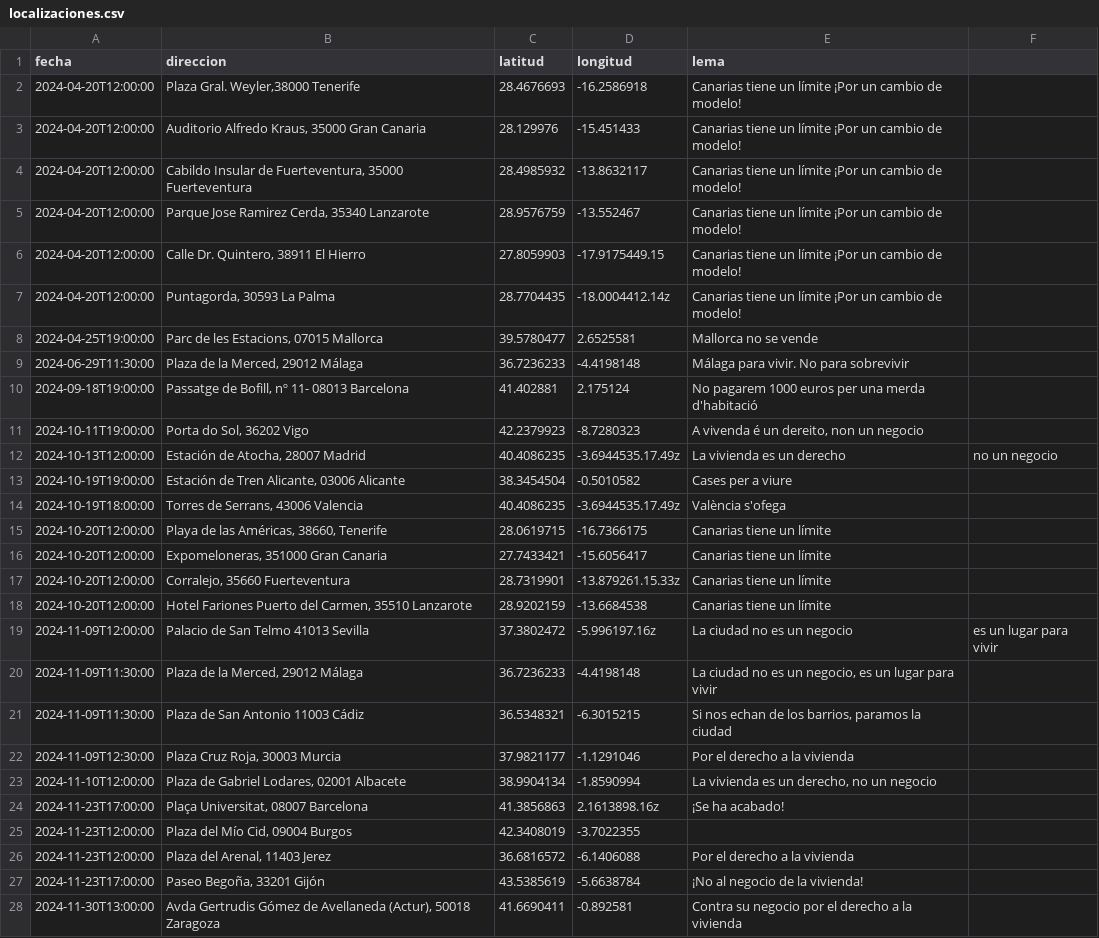
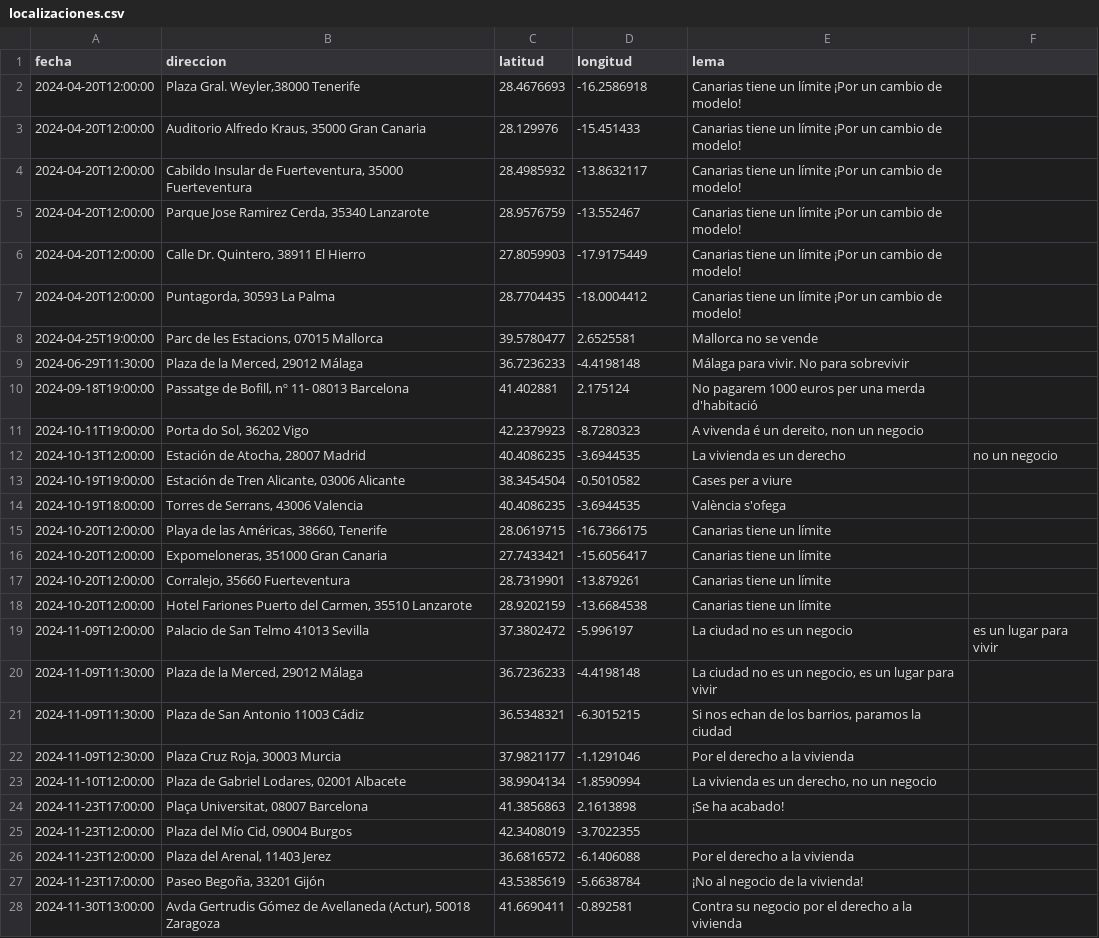
Before and after one commit to SumarIT/mapa-movilizaciones-vivienda, a CSV file: data/localizaciones.csv, drawn as a sheet; only a part is shown.

Commit message:
Update localizaciones.csv

```diff
--- a/data/localizaciones.csv
+++ b/data/localizaciones.csv
@@ -5,4 +5,4 @@ fecha,direccion,latitud,longitud,lema
 2024-04-20T12:00:00,"Parque Jose Ramirez Cerda, 35340 Lanzarote",28.9576759,-13.552467,"Canarias tiene un límite ¡Por un cambio de modelo!"
-2024-04-20T12:00:00,"Calle Dr. Quintero, 38911 El Hierro",27.8059903,-17.9175449.15,"Canarias tiene un límite ¡Por un cambio de modelo!"
-2024-04-20T12:00:00,"Puntagorda, 30593 La Palma",28.7704435,-18.0004412.14z,Canarias tiene un límite ¡Por un cambio de modelo!
+2024-04-20T12:00:00,"Calle Dr. Quintero, 38911 El Hierro",27.8059903,-17.9175449,"Canarias tiene un límite ¡Por un cambio de modelo!"
+2024-04-20T12:00:00,"Puntagorda, 30593 La Palma",28.7704435,-18.0004412,Canarias tiene un límite ¡Por un cambio de modelo!
 2024-04-25T19:00:00,"Parc de les Estacions, 07015 Mallorca",39.5780477,2.6525581,"Mallorca no se vende"
@@ -11,10 +11,10 @@ fecha,direccion,latitud,longitud,lema
 2024-10-11T19:00:00,"Porta do Sol, 36202 Vigo",42.2379923,-8.7280323,"A vivenda é un dereito, non un negocio"
-2024-10-13T12:00:00,"Estación de Atocha, 28007 Madrid", 40.4086235,-3.6944535.17.49z,La vivienda es un derecho, no un negocio
+2024-10-13T12:00:00,"Estación de Atocha, 28007 Madrid",40.4086235,-3.6944535,La vivienda es un derecho, no un negocio
 2024-10-19T19:00:00,"Estación de Tren Alicante, 03006 Alicante",38.3454504,-0.5010582,"Cases per a viure"
-2024-10-19T18:00:00,"Torres de Serrans, 43006 Valencia",40.4086235,-3.6944535.17.49z,València s'ofega
+2024-10-19T18:00:00,"Torres de Serrans, 43006 Valencia",40.4086235,-3.6944535,València s'ofega
 2024-10-20T12:00:00,"Playa de las Américas, 38660, Tenerife",28.0619715,-16.7366175,"Canarias tiene un límite"
 2024-10-20T12:00:00,"Expomeloneras, 351000 Gran Canaria",27.7433421,-15.6056417,"Canarias tiene un límite"
-2024-10-20T12:00:00,"Corralejo, 35660 Fuerteventura",28.7319901,-13.879261.15.33z,Canarias tiene un límite
+2024-10-20T12:00:00,"Corralejo, 35660 Fuerteventura",28.7319901,-13.879261,Canarias tiene un límite
 2024-10-20T12:00:00,"Hotel Fariones Puerto del Carmen, 35510 Lanzarote",28.9202159,-13.6684538,"Canarias tiene un límite"
-2024-11-09T12:00:00,"Palacio de San Telmo 41013 Sevilla",37.3802472,-5.996197.16z,La ciudad no es un negocio, es un lugar para vivir
+2024-11-09T12:00:00,"Palacio de San Telmo 41013 Sevilla",37.3802472,-5.996197,La ciudad no es un negocio, es un lugar para vivir
 2024-11-09T11:30:00,"Plaza de la Merced, 29012 Málaga",36.7236233,-4.4198148,"La ciudad no es un negocio, es un lugar para vivir"
@@ -23,3 +23,3 @@ fecha,direccion,latitud,longitud,lema
 2024-11-10T12:00:00,"Plaza de Gabriel Lodares, 02001 Albacete",38.9904134,-1.8590994,"La vivienda es un derecho, no un negocio"
-2024-11-23T17:00:00,"Plaça Universitat, 08007 Barcelona",41.3856863,2.1613898.16z,¡Se ha acabado!
+2024-11-23T17:00:00,"Plaça Universitat, 08007 Barcelona",41.3856863,2.1613898,¡Se ha acabado!
 2024-11-23T12:00:00,"Plaza del Mío Cid, 09004 Burgos",42.3408019,-3.7022355
```
